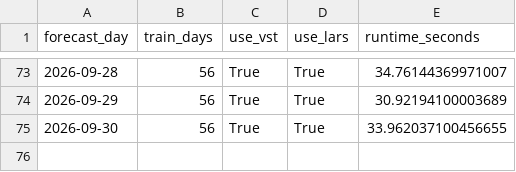
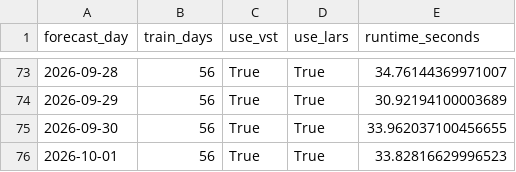
Before and after one commit to GitMoritzraab/Operational-Forecasting-Pipeline-for-Day-Ahead-Electricity-Prices, a CSV file: results/operational/lear_op_results/dwd/d56/c1/fundamental/runtime.csv, drawn as a sheet; only a part is shown, gaps mark what is left out; the diff names each change by its address in the sheet, - before the commit and + after, or states it on an @@ line.

```diff
--- a/results/operational/lear_op_results/dwd/d56/c1/fundamental/runtime.csv
+++ b/results/operational/lear_op_results/dwd/d56/c1/fundamental/runtime.csv
+row 76: 2026-10-01 | 56 | True | True | 33.82816629996523
```
Also changed, not shown: results/operational/lear_op_results/dwd/d56/c1/fundamental/forecast.csv, results/operational/lear_op_results/dwd/d56/c25/fundamental/forecast.csv, 29 other files.
